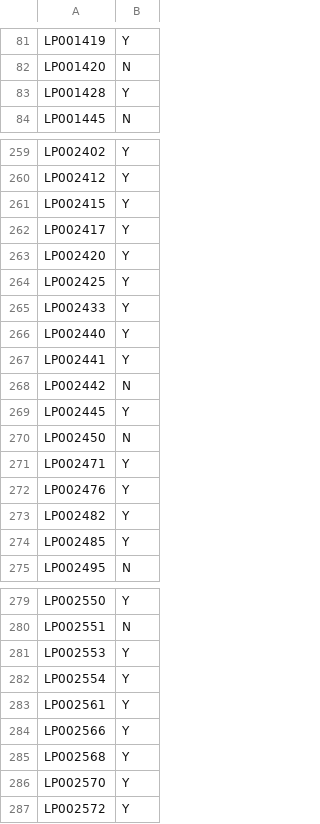
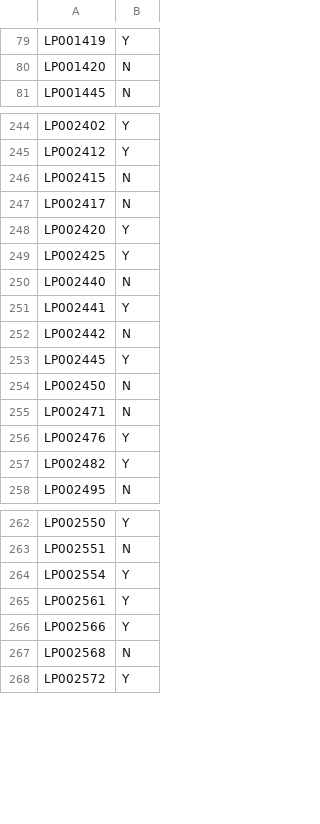
Before and after one commit to rahulshiyani-wlu/DA-PROJECT-Loan-Prediction, a CSV file: Risk Scoring for Loan Approval Prediction/submission.csv, drawn as a sheet; only a part is shown, gaps mark what is left out; the diff covers the shown part only.

```diff
--- a/Risk Scoring for Loan Approval Prediction/submission.csv
+++ b/Risk Scoring for Loan Approval Prediction/submission.csv
@@ -82,3 +80,2 @@ LP001419,Y
 LP001420,N
-LP001428,Y
 LP001445,N
@@ -260,8 +245,7 @@ LP002402,Y
 LP002412,Y
-LP002415,Y
-LP002417,Y
+LP002415,N
+LP002417,N
 LP002420,Y
 LP002425,Y
-LP002433,Y
-LP002440,Y
+LP002440,N
 LP002441,Y
@@ -270,6 +254,5 @@ LP002445,Y
 LP002450,N
-LP002471,Y
+LP002471,N
 LP002476,Y
 LP002482,Y
-LP002485,Y
 LP002495,N
@@ -280,3 +263,2 @@ LP002550,Y
 LP002551,N
-LP002553,Y
 LP002554,Y
@@ -284,4 +266,3 @@ LP002561,Y
 LP002566,Y
-LP002568,Y
-LP002570,Y
+LP002568,N
 LP002572,Y
```
Also changed, not shown: 17 removed rows and 38 edited cells elsewhere in this file, 1 other file.
